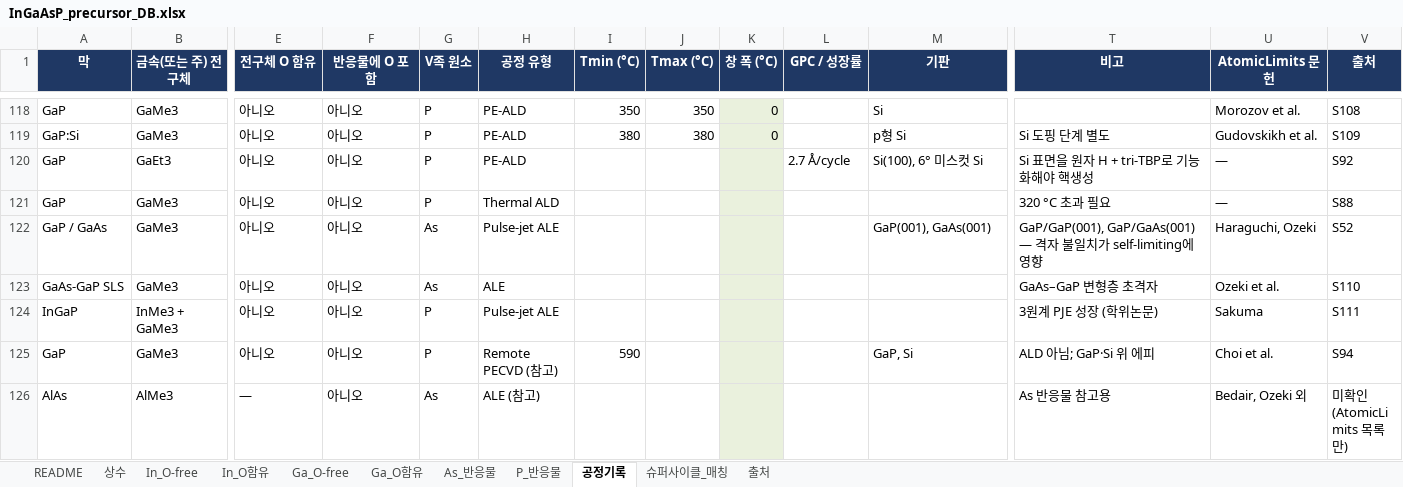
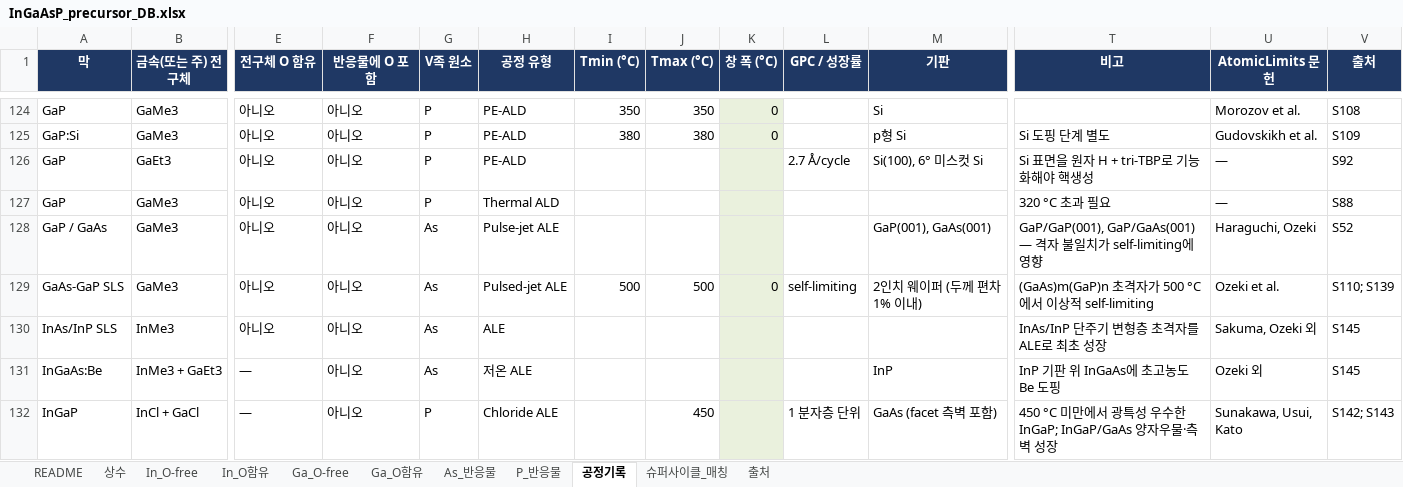
Before and after one commit to Gubonwook/memo, an Excel workbook: iii-v-precursors/InGaAsP_precursor_DB.xlsx, sheet 공정기록, drawn as a sheet; only a part is shown, gaps mark what is left out; the shorter side is filled out with more unchanged rows; values as stored, in another font and other column widths than the file's, no borders; charts and pictures not drawn; addresses are those after the commit; rows hold the shown columns only; the diff covers the shown part only; the diff names each change by its address in the sheet, - before the commit and + after, or states it on an @@ line.

```diff
--- a/iii-v-precursors/InGaAsP_precursor_DB.xlsx (sheet 공정기록)
+++ b/iii-v-precursors/InGaAsP_precursor_DB.xlsx (sheet 공정기록)
-H129 (공정 유형): ALE
+H129 (공정 유형): Pulsed-jet ALE
-I129 (Tmin (°C)): (empty)
+I129 (Tmin (°C)): 500
-J129 (Tmax (°C)): (empty)
+J129 (Tmax (°C)): 500
-K129 (창 폭 (°C)): (empty)
+K129 (창 폭 (°C)): 0
-L129 (GPC / 성장률): (empty)
+L129 (GPC / 성장률): self-limiting
-M129 (기판): (empty)
+M129 (기판): 2인치 웨이퍼 (두께 편차 1% 이내)
-T129 (비고): GaAs–GaP 변형층 초격자
+T129 (비고): (GaAs)m(GaP)n 초격자가 500 °C에서 이상적 self-limiting
-V129 (출처): S110
+V129 (출처): S110; S139
+row 130: InAs/InP SLS | InMe3 | 아니오 | 아니오 | As | ALE |  |  |  |  |  | InAs/InP 단주기 변형층 초격자를 ALE로 최초 성장 | Sakuma, Ozeki 외 | S145
+row 131: InGaAs:Be | InMe3 + GaEt3 | — | 아니오 | As | 저온 ALE |  |  |  |  | InP | InP 기판 위 InGaAs에 초고농도 Be 도핑 | Ozeki 외 | S145
+row 132: InGaP | InCl + GaCl | — | 아니오 | P | Chloride ALE |  | 450 |  | 1 분자층 단위 | GaAs (facet 측벽 포함) | 450 °C 미만에서 광특성 우수한 InGaP; InGaP/GaAs 양자우물·측벽 성장 | Sunakawa, Usui, Kato | S142; S143
```
Also changed, not shown: 10 added rows and 87 edited cells elsewhere in this sheet, sheet 출처, sheet As_반응물, sheet Ga_O-free, sheet In_O-free, sheet P_반응물, sheet Ga_O함유, 1 more sheet, formulas that keep their value, 10 other files.
